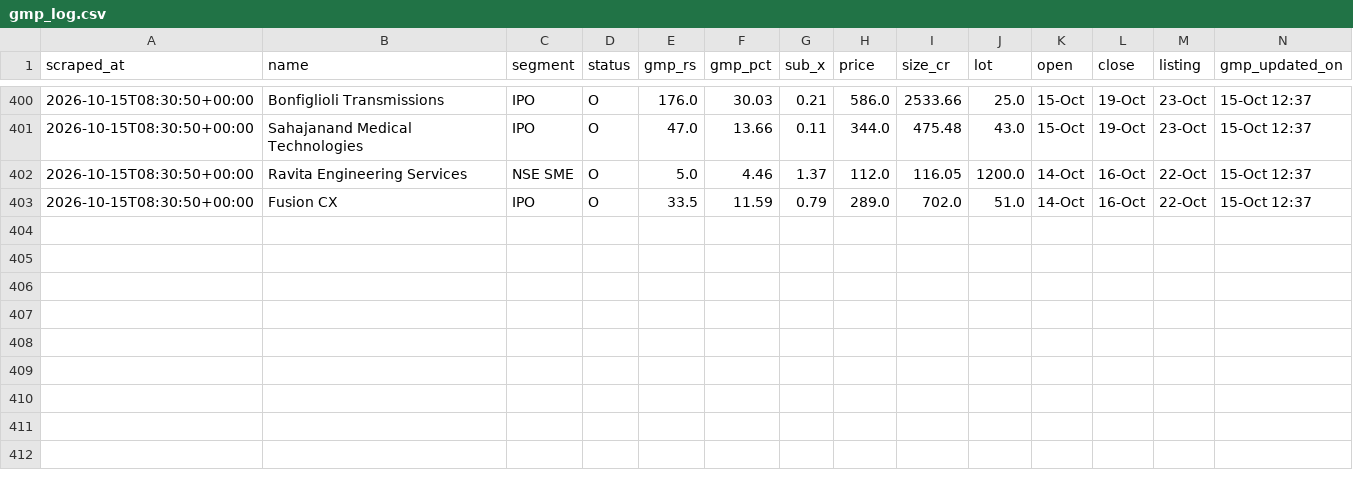
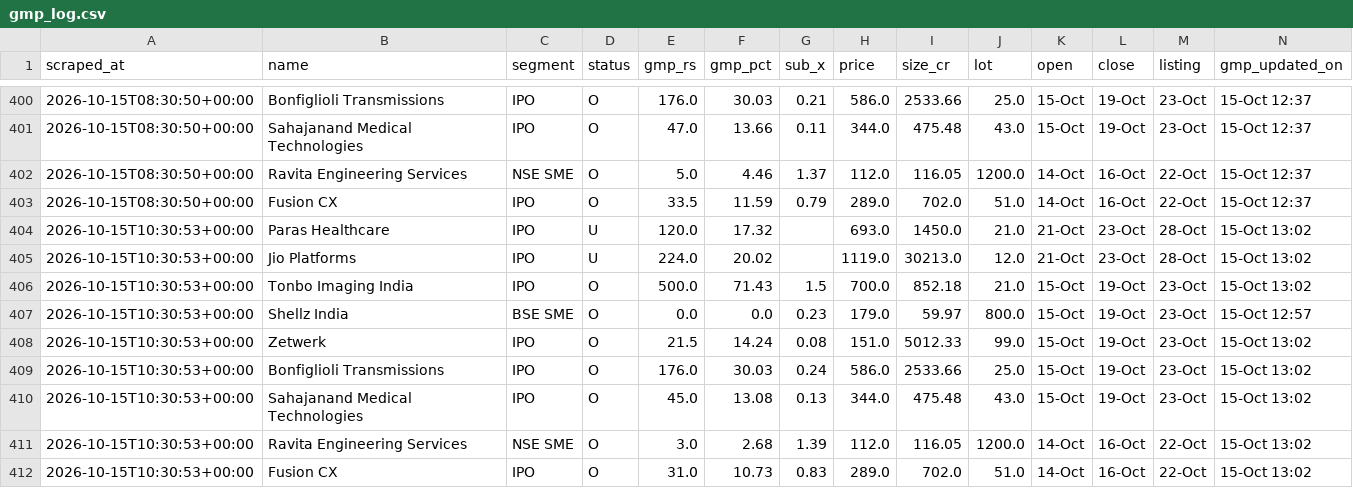
Before and after one commit to NipunRaj96/ipo-agent, a CSV file: data/gmp_log.csv, drawn as a sheet; only a part is shown, gaps mark what is left out; the diff names each change by its address in the sheet, - before the commit and + after, or states it on an @@ line.

```diff
--- a/data/gmp_log.csv
+++ b/data/gmp_log.csv
+row 404: 2026-10-15T10:30:53+00:00 | Paras Healthcare | IPO | U | 120.0 | 17.32 |  | 693.0 | 1450.0 | 21.0 | 21-Oct | 23-Oct | 28-Oct | 15-Oct 13:02
+row 405: 2026-10-15T10:30:53+00:00 | Jio Platforms | IPO | U | 224.0 | 20.02 |  | 1119.0 | 30213.0 | 12.0 | 21-Oct | 23-Oct | 28-Oct | 15-Oct 13:02
+row 406: 2026-10-15T10:30:53+00:00 | Tonbo Imaging India | IPO | O | 500.0 | 71.43 | 1.5 | 700.0 | 852.18 | 21.0 | 15-Oct | 19-Oct | 23-Oct | 15-Oct 13:02
+row 407: 2026-10-15T10:30:53+00:00 | Shellz India | BSE SME | O | 0.0 | 0.0 | 0.23 | 179.0 | 59.97 | 800.0 | 15-Oct | 19-Oct | 23-Oct | 15-Oct 12:57
+row 408: 2026-10-15T10:30:53+00:00 | Zetwerk | IPO | O | 21.5 | 14.24 | 0.08 | 151.0 | 5012.33 | 99.0 | 15-Oct | 19-Oct | 23-Oct | 15-Oct 13:02
+row 409: 2026-10-15T10:30:53+00:00 | Bonfiglioli Transmissions | IPO | O | 176.0 | 30.03 | 0.24 | 586.0 | 2533.66 | 25.0 | 15-Oct | 19-Oct | 23-Oct | 15-Oct 13:02
+row 410: 2026-10-15T10:30:53+00:00 | Sahajanand Medical Technologies | IPO | O | 45.0 | 13.08 | 0.13 | 344.0 | 475.48 | 43.0 | 15-Oct | 19-Oct | 23-Oct | 15-Oct 13:02
+row 411: 2026-10-15T10:30:53+00:00 | Ravita Engineering Services | NSE SME | O | 3.0 | 2.68 | 1.39 | 112.0 | 116.05 | 1200.0 | 14-Oct | 16-Oct | 22-Oct | 15-Oct 13:02
+row 412: 2026-10-15T10:30:53+00:00 | Fusion CX | IPO | O | 31.0 | 10.73 | 0.83 | 289.0 | 702.0 | 51.0 | 14-Oct | 16-Oct | 22-Oct | 15-Oct 13:02
```
Also changed, not shown: data/sub_log.csv, data/verdicts.csv.
